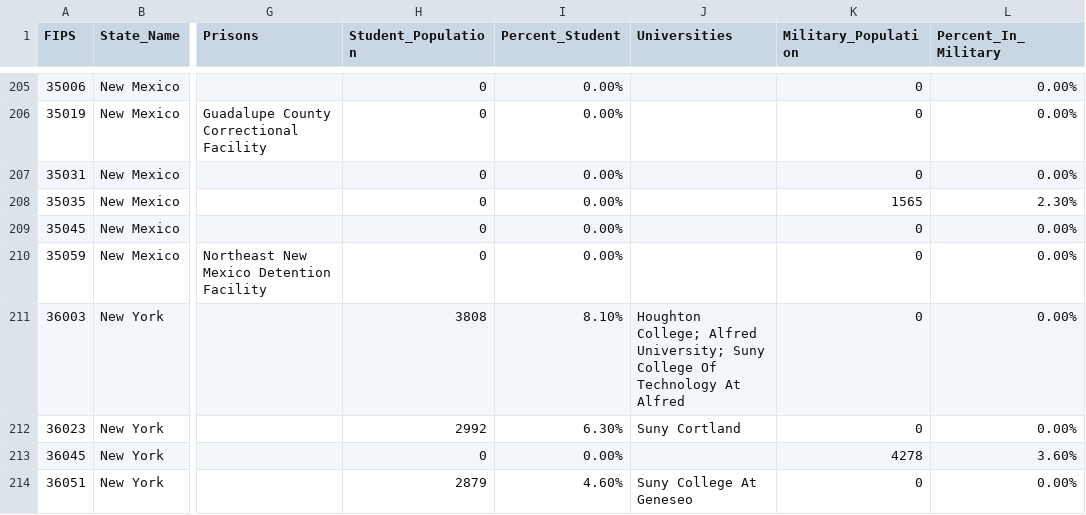
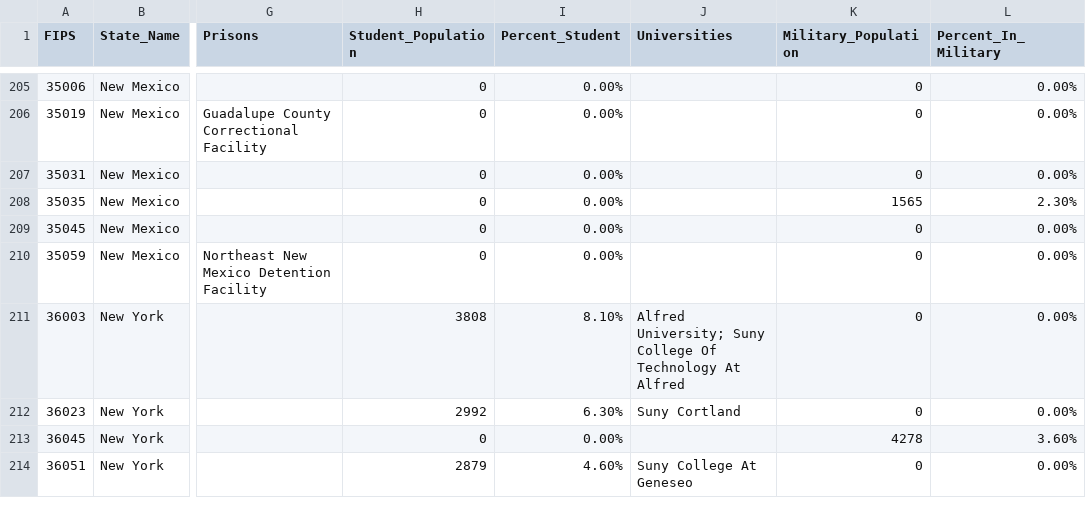
Before and after one commit to ColinVu/CountyBuddy, a CSV file: county_data.csv, drawn as a sheet; only a part is shown, gaps mark what is left out; the diff covers the shown part only; the diff names each change by its address in the sheet, - before the commit and + after, or states it on an @@ line.

```diff
--- a/county_data.csv
+++ b/county_data.csv
-J211 (Universities): Houghton College; Alfred University;…
+J211 (Universities): Alfred University;…
```
Also changed, not shown: 6 edited cells elsewhere in this file, tract_data.csv, 2 other files.
